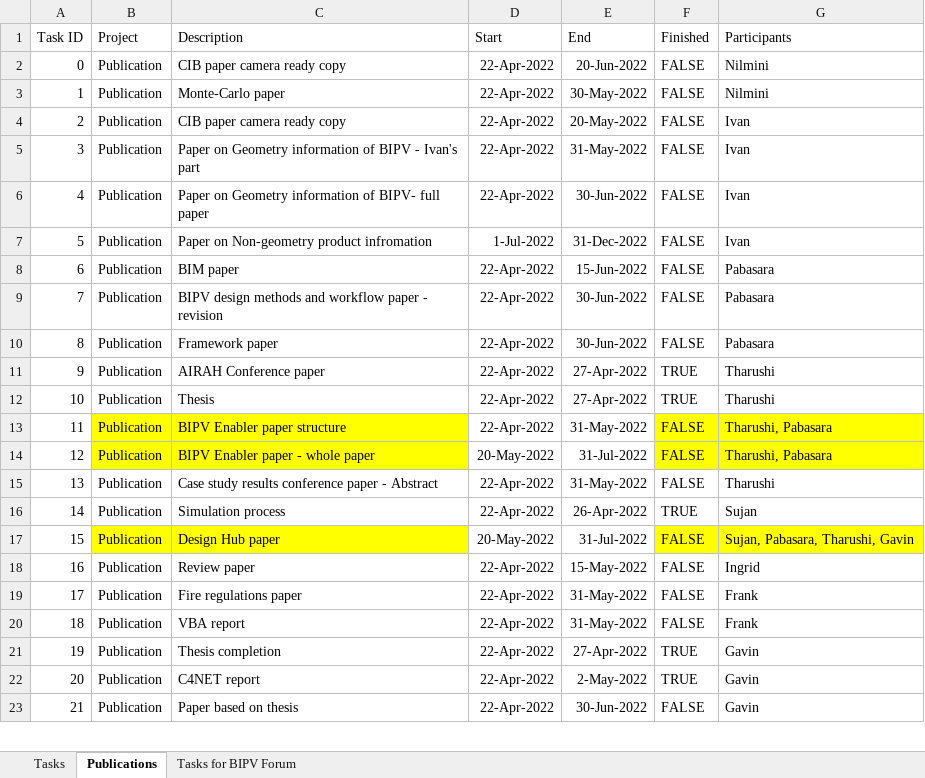
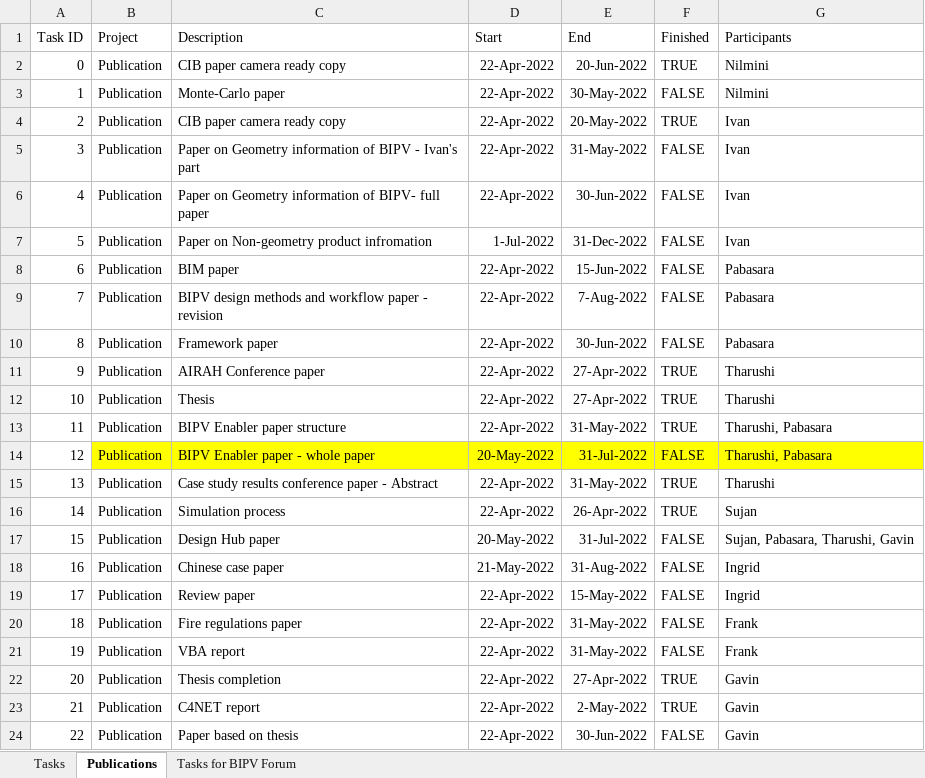
Before and after one commit to KaigeWang/project-management-SEAL, an Excel workbook: Project and tasks.xlsx, sheet Publications, drawn as a sheet; only a part is shown; values as stored, in another font and other column widths than the file's, no borders; addresses are those after the commit; the diff covers the shown part only; the diff names each change by its address in the sheet, - before the commit and + after, or states it on an @@ line.

```diff
--- a/Project and tasks.xlsx (sheet Publications)
+++ b/Project and tasks.xlsx (sheet Publications)
-F2 (Finished): FALSE
+F2 (Finished): TRUE
-F4 (Finished): FALSE
+F4 (Finished): TRUE
-E9 (End): 30-Jun-2022
+E9 (End): 7-Aug-2022
-B13:C13 fill: #FFFF00
+B13:C13 fill: none
-F13 (Finished): FALSE
+F13 (Finished): TRUE
-F13:G13 fill: #FFFF00
+F13:G13 fill: none
-D14:E14 fill: none
+D14:E14 fill: #FFFF00
-F15 (Finished): FALSE
+F15 (Finished): TRUE
-B17:C17 fill: #FFFF00
+B17:C17 fill: none
-F17:G17 fill: #FFFF00
+F17:G17 fill: none
+row 18: 16 | Publication | Chinese case paper | 21-May-2022 | 31-Aug-2022 | FALSE | Ingrid
@@ column A (Task ID) renumbered from row 19 down @@
```
Also changed, not shown: 1 added row, 7 edited cells and cell formats elsewhere in this sheet, sheet Tasks, 3 other files.
